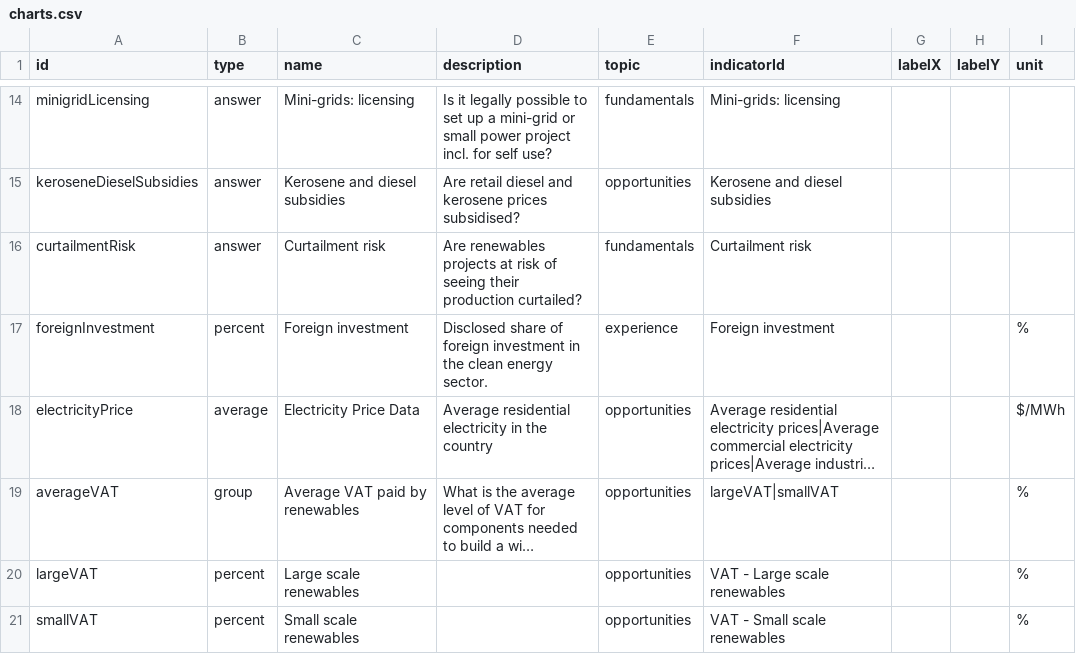
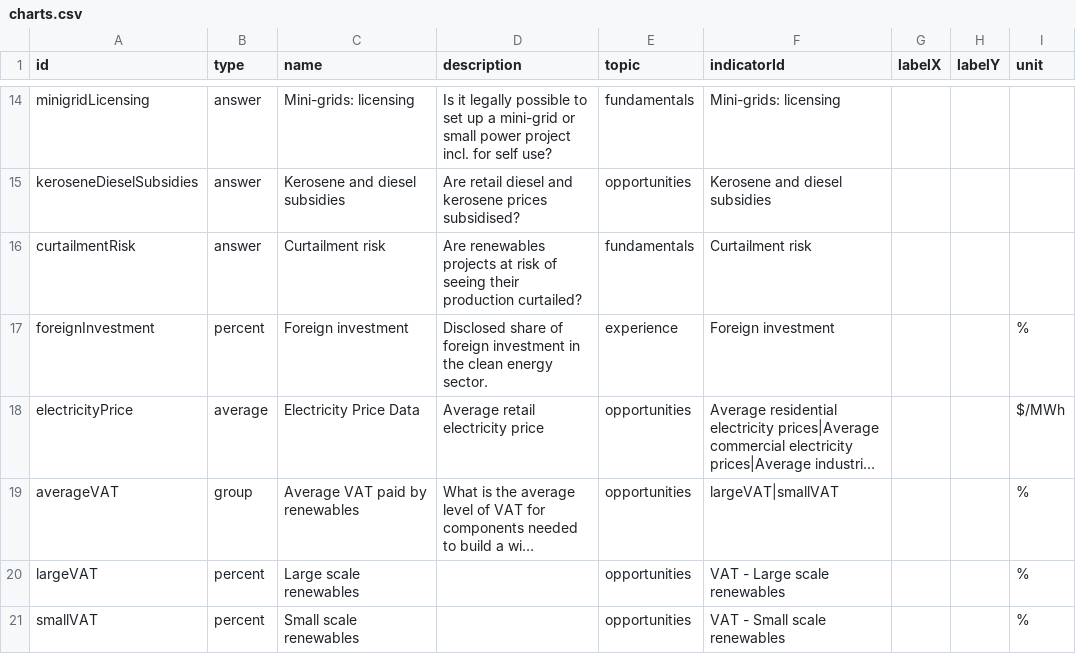
Before and after one commit to climatescope/cs-datapipeline, a CSV file: input/charts.csv, drawn as a sheet; only a part is shown, gaps mark what is left out; long unchanged cells end in …; the diff names each change by its address in the sheet, - before the commit and + after, or states it on an @@ line.

Commit message:
Change "Electricity Price Data" description

```diff
--- a/input/charts.csv
+++ b/input/charts.csv
-D18 (description): Average residential electricity in the country
+D18 (description): Average retail electricity price
```
